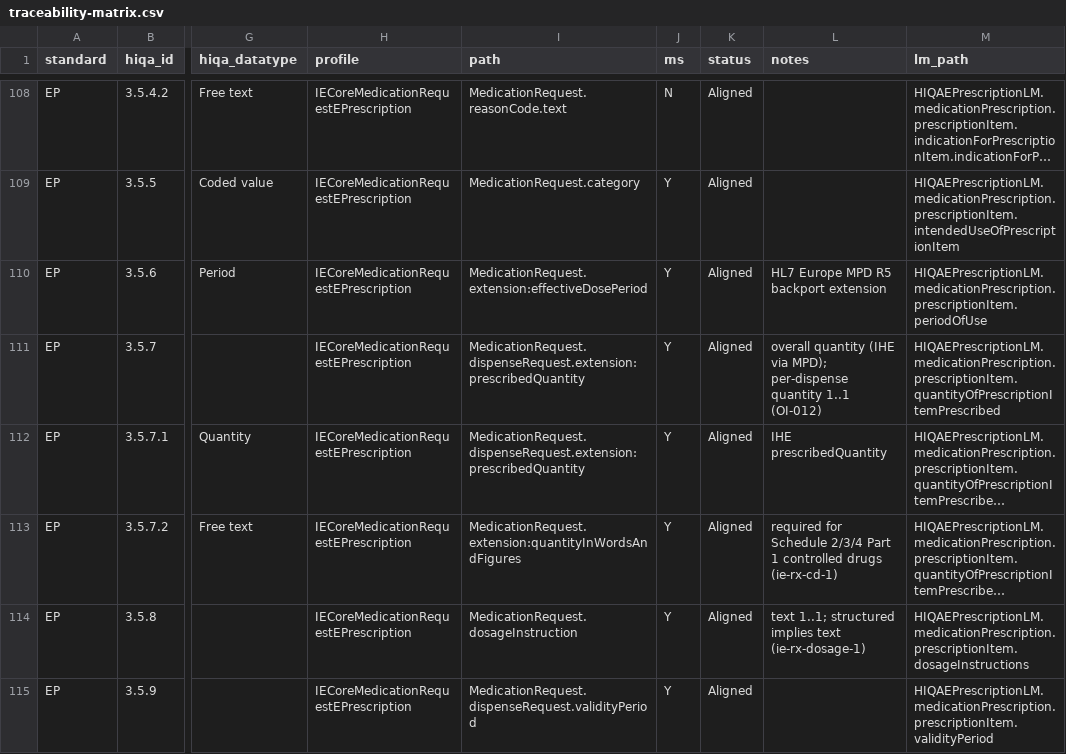
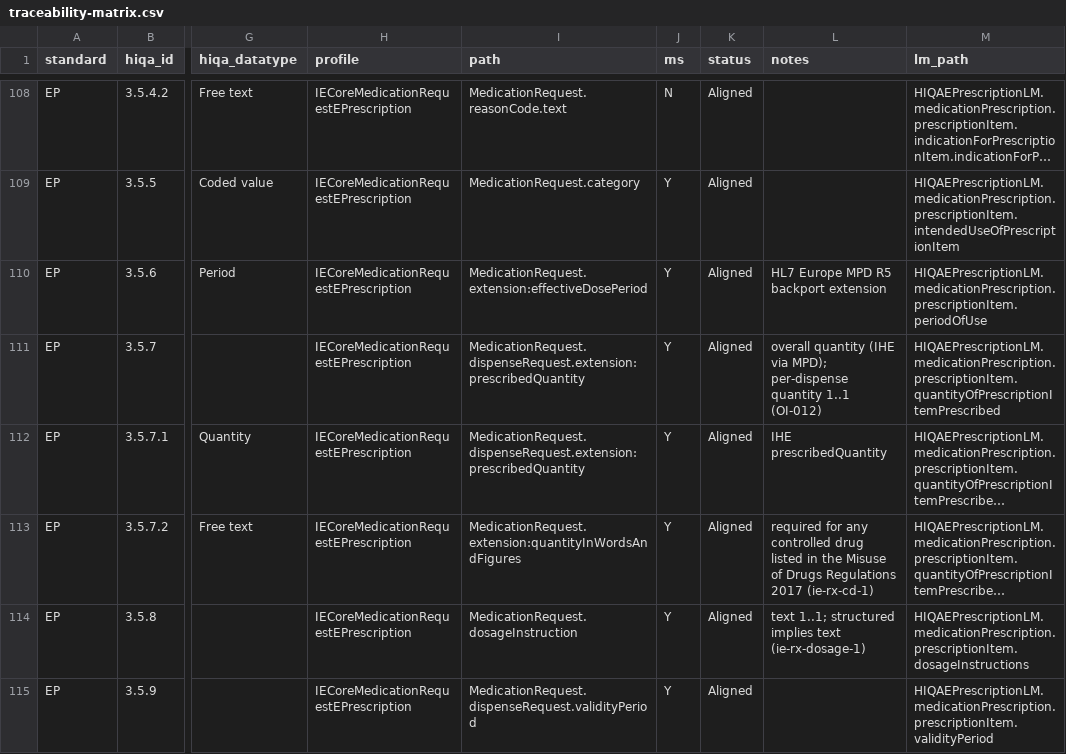
Before and after one commit to hl7-ie/ie-core, a CSV file: docs/hiqa-2026/traceability-matrix.csv, drawn as a sheet; only a part is shown, gaps mark what is left out; long unchanged cells end in …; the diff covers the shown part only; the diff names each change by its address in the sheet, - before the commit and + after, or states it on an @@ line.

```diff
--- a/docs/hiqa-2026/traceability-matrix.csv
+++ b/docs/hiqa-2026/traceability-matrix.csv
-L113 (notes): required for Schedule 2/3/4 Part 1 controlled drugs (ie-rx-cd-1)
+L113 (notes): required for any controlled drug listed in the Misuse of Drugs Regulations 2017 (ie-rx-cd-1)
```
Also changed, not shown: 11 edited cells elsewhere in this file, docs/hiqa-2026/mapping/ep-mapping.csv, docs/hiqa-2026/mapping/ps-mapping.csv, 41 other files.
